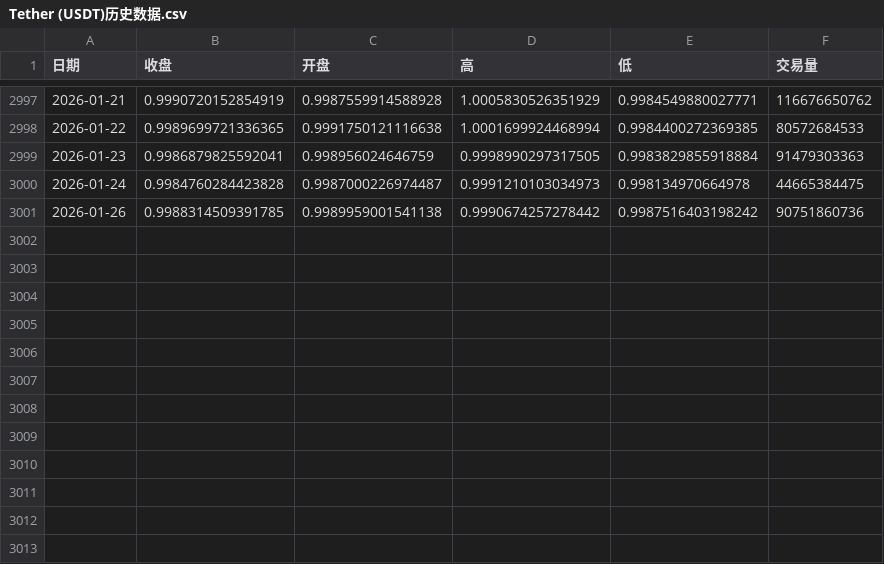
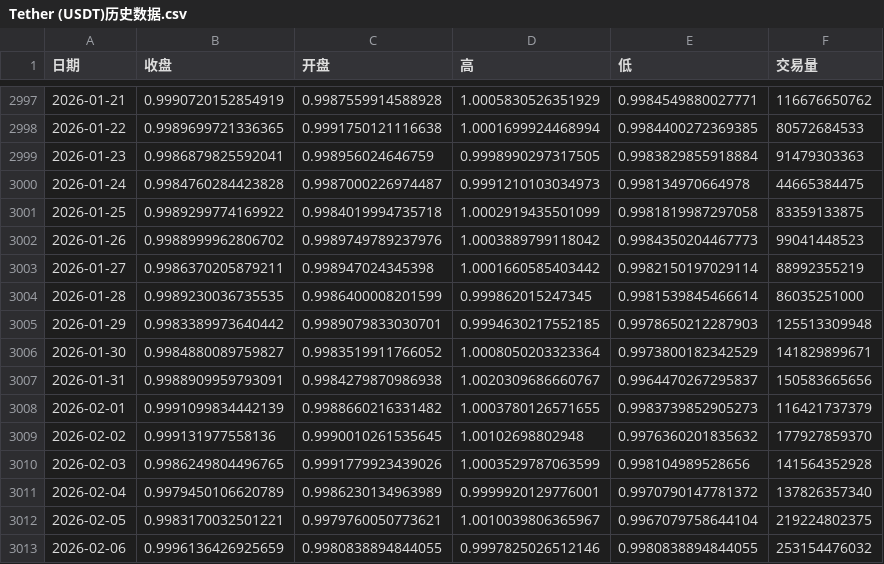
Before and after one commit to ACodePorter/quantitative_trading, a CSV file: datas/raw/virtual/Tether (USDT)历史数据.csv, drawn as a sheet; only a part is shown, gaps mark what is left out.

Commit message:
update:datas

```diff
--- a/datas/raw/virtual/Tether (USDT)历史数据.csv
+++ b/datas/raw/virtual/Tether (USDT)历史数据.csv
@@ -3000,2 +3000,14 @@
 2026-01-24,0.9984760284423828,0.9987000226974487,0.9991210103034973,0.998134970664978,44665384475
-2026-01-26,0.9988314509391785,0.9989959001541138,0.9990674257278442,0.9987516403198242,90751860736
+2026-01-25,0.9989299774169922,0.9984019994735718,1.0002919435501099,0.9981819987297058,83359133875
+2026-01-26,0.9988999962806702,0.9989749789237976,1.0003889799118042,0.9984350204467773,99041448523
+2026-01-27,0.9986370205879211,0.998947024345398,1.0001660585403442,0.9982150197029114,88992355219
+2026-01-28,0.9989230036735535,0.9986400008201599,0.999862015247345,0.9981539845466614,86035251000
+2026-01-29,0.9983389973640442,0.9989079833030701,0.9994630217552185,0.9978650212287903,125513309948
+2026-01-30,0.9984880089759827,0.9983519911766052,1.0008050203323364,0.9973800182342529,141829899671
+2026-01-31,0.9988909959793091,0.9984279870986938,1.0020309686660767,0.9964470267295837,150583665656
+2026-02-01,0.9991099834442139,0.9988660216331482,1.0003780126571655,0.9983739852905273,116421737379
+2026-02-02,0.999131977558136,0.9990010261535645,1.00102698802948,0.9976360201835632,177927859370
+2026-02-03,0.9986249804496765,0.9991779923439026,1.0003529787063599,0.998104989528656,141564352928
+2026-02-04,0.9979450106620789,0.9986230134963989,0.9999920129776001,0.9970790147781372,137826357340
+2026-02-05,0.9983170032501221,0.9979760050773621,1.0010039806365967,0.9967079758644104,219224802375
+2026-02-06,0.9996136426925659,0.9980838894844055,0.9997825026512146,0.9980838894844055,253154476032
```
Also changed, not shown: datas/raw/virtual/BNB (BNB)历史数据.csv, datas/raw/virtual/Bitcoin (BTC)历史数据.csv, 56 other files.
